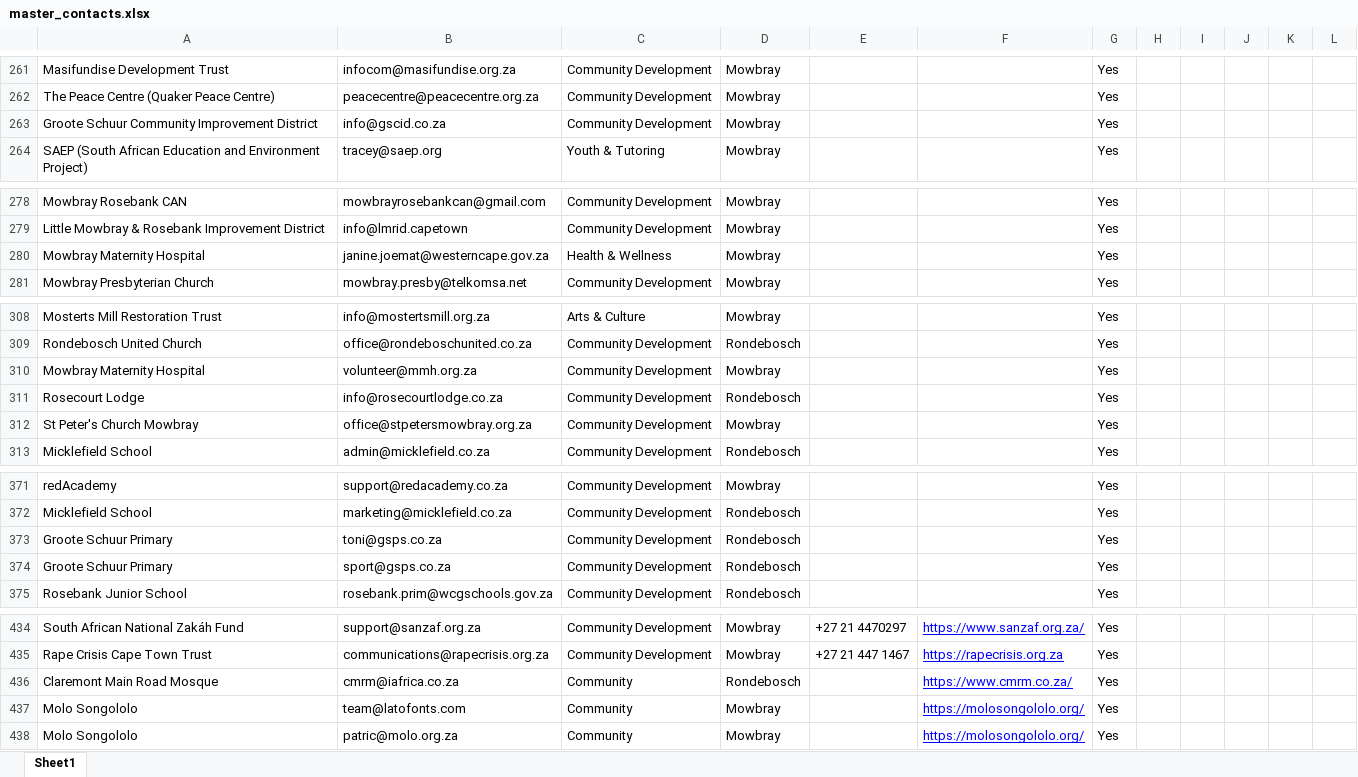
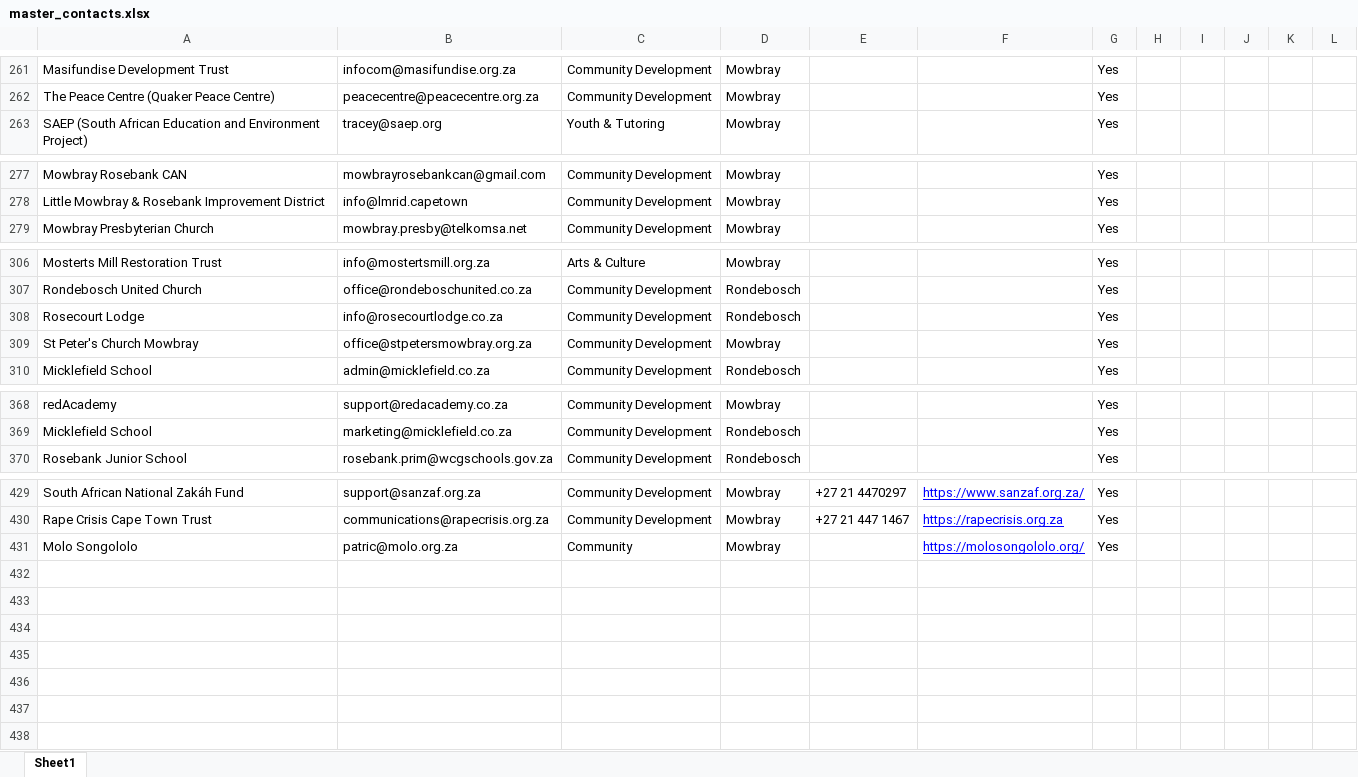
Before and after one commit to MareanaNsuku/community-service-outreach, an Excel workbook: results/master_contacts.xlsx, sheet Sheet1, drawn as a sheet; only a part is shown, gaps mark what is left out; values as stored, in another font and other column widths than the file's, no borders; the diff names each change by its address in the sheet, - before the commit and + after, or states it on an @@ line.

```diff
--- a/results/master_contacts.xlsx (sheet Sheet1)
+++ b/results/master_contacts.xlsx (sheet Sheet1)
-row 263: Groote Schuur Community Improvement District | info@gscid.co.za | Community Development | Mowbray |  |  | Yes
-row 280: Mowbray Maternity Hospital | janine.joemat@westerncape.gov.za | Health & Wellness | Mowbray |  |  | Yes
-row 310: Mowbray Maternity Hospital | volunteer@mmh.org.za | Community Development | Mowbray |  |  | Yes
-row 373: Groote Schuur Primary | toni@gsps.co.za | Community Development | Rondebosch |  |  | Yes
-row 374: Groote Schuur Primary | sport@gsps.co.za | Community Development | Rondebosch |  |  | Yes
-row 436: Claremont Main Road Mosque | cmrm@iafrica.co.za | Community | Rondebosch |  | https://www.cmrm.co.za/ | Yes
-row 437: Molo Songololo | team@latofonts.com | Community | Mowbray |  | https://molosongololo.org/ | Yes
```
Also changed, not shown: results/blocklist.xlsx, 3 other files.
